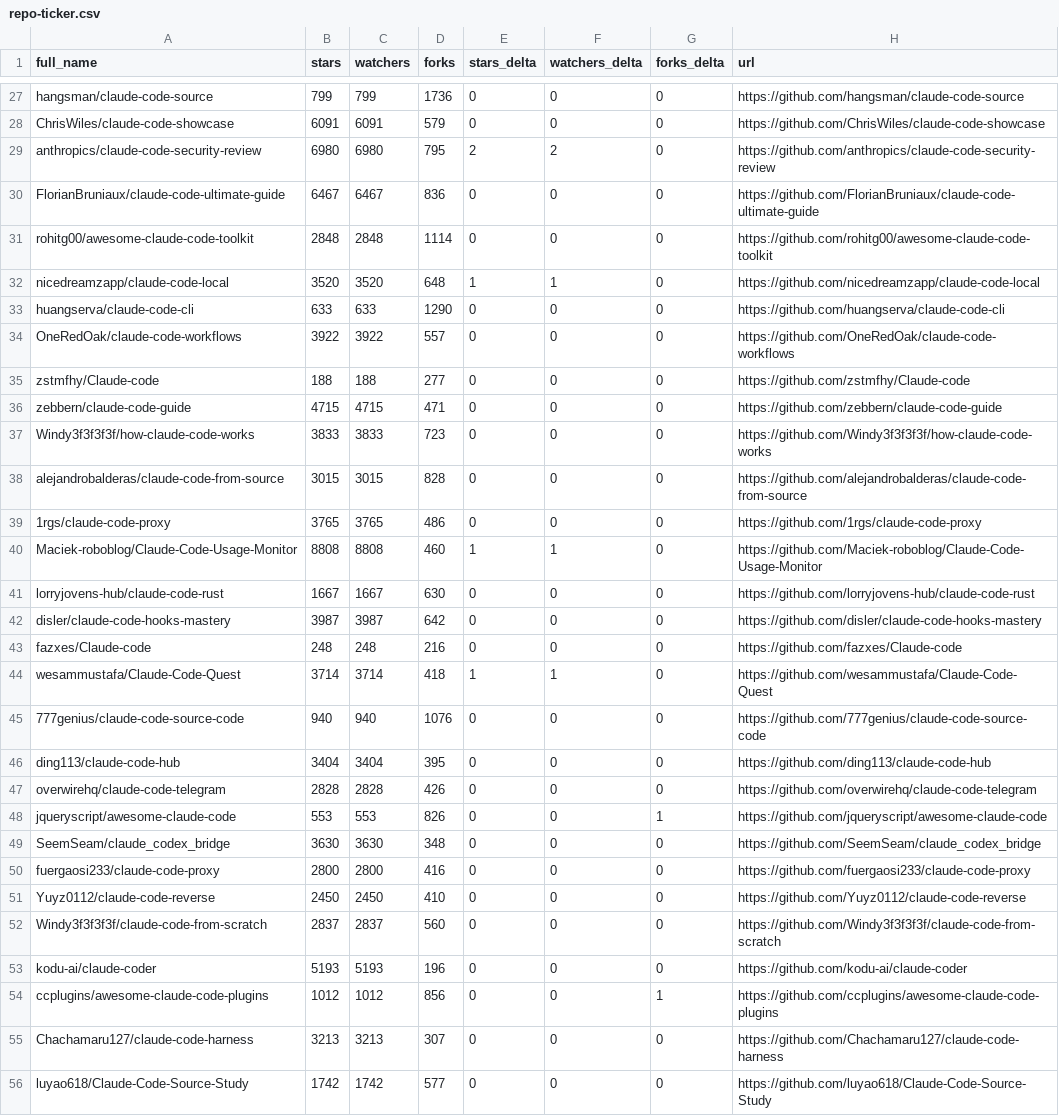
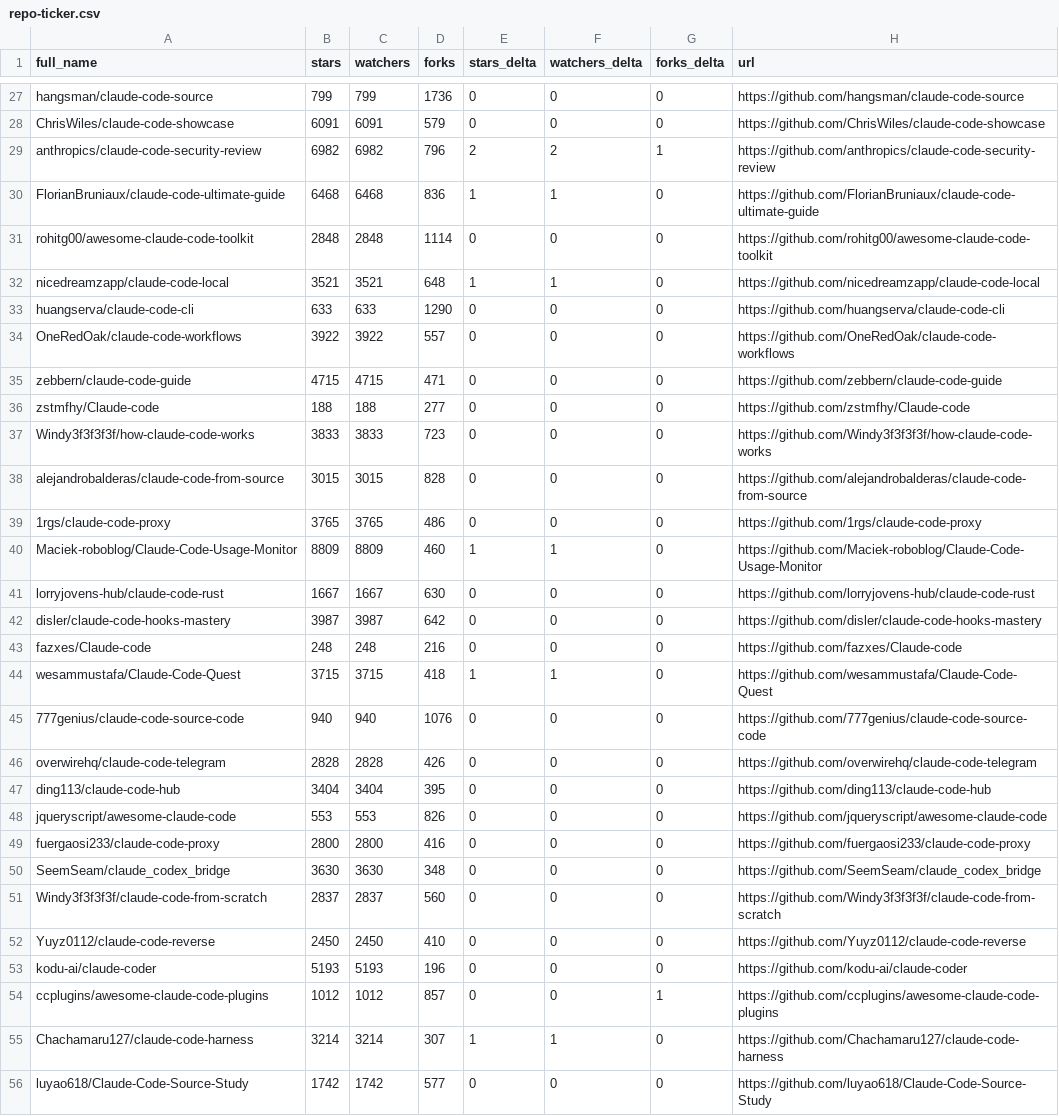
Before and after one commit to mfeindt0705/awesome-claude-code, a CSV file: data/repo-ticker.csv, drawn as a sheet; only a part is shown, gaps mark what is left out; the diff covers the shown part only.

```diff
--- a/data/repo-ticker.csv
+++ b/data/repo-ticker.csv
@@ -28,10 +28,10 @@ hangsman/claude-code-source,799,799,1736,0,0,0,https://github.com/hangsman/claud
 ChrisWiles/claude-code-showcase,6091,6091,579,0,0,0,https://github.com/ChrisWiles/claude-code-showcase
-anthropics/claude-code-security-review,6980,6980,795,2,2,0,https://github.com/anthropics/claude-code-security-review
-FlorianBruniaux/claude-code-ultimate-guide,6467,6467,836,0,0,0,https://github.com/FlorianBruniaux/claude-code-ultimate-guide
+anthropics/claude-code-security-review,6982,6982,796,2,2,1,https://github.com/anthropics/claude-code-security-review
+FlorianBruniaux/claude-code-ultimate-guide,6468,6468,836,1,1,0,https://github.com/FlorianBruniaux/claude-code-ultimate-guide
 rohitg00/awesome-claude-code-toolkit,2848,2848,1114,0,0,0,https://github.com/rohitg00/awesome-claude-code-toolkit
-nicedreamzapp/claude-code-local,3520,3520,648,1,1,0,https://github.com/nicedreamzapp/claude-code-local
+nicedreamzapp/claude-code-local,3521,3521,648,1,1,0,https://github.com/nicedreamzapp/claude-code-local
 huangserva/claude-code-cli,633,633,1290,0,0,0,https://github.com/huangserva/claude-code-cli
 OneRedOak/claude-code-workflows,3922,3922,557,0,0,0,https://github.com/OneRedOak/claude-code-workflows
+zebbern/claude-code-guide,4715,4715,471,0,0,0,https://github.com/zebbern/claude-code-guide
 zstmfhy/Claude-code,188,188,277,0,0,0,https://github.com/zstmfhy/Claude-code
-zebbern/claude-code-guide,4715,4715,471,0,0,0,https://github.com/zebbern/claude-code-guide
 Windy3f3f3f3f/how-claude-code-works,3833,3833,723,0,0,0,https://github.com/Windy3f3f3f3f/how-claude-code-works
@@ -39,3 +39,3 @@ alejandrobalderas/claude-code-from-source,3015,3015,828,0,0,0,https://github.com
 1rgs/claude-code-proxy,3765,3765,486,0,0,0,https://github.com/1rgs/claude-code-proxy
-Maciek-roboblog/Claude-Code-Usage-Monitor,8808,8808,460,1,1,0,https://github.com/Maciek-roboblog/Claude-Code-Usage-Monitor
+Maciek-roboblog/Claude-Code-Usage-Monitor,8809,8809,460,1,1,0,https://github.com/Maciek-roboblog/Claude-Code-Usage-Monitor
 lorryjovens-hub/claude-code-rust,1667,1667,630,0,0,0,https://github.com/lorryjovens-hub/claude-code-rust
@@ -43,14 +43,14 @@ disler/claude-code-hooks-mastery,3987,3987,642,0,0,0,https://github.com/disler/c
 fazxes/Claude-code,248,248,216,0,0,0,https://github.com/fazxes/Claude-code
-wesammustafa/Claude-Code-Quest,3714,3714,418,1,1,0,https://github.com/wesammustafa/Claude-Code-Quest
+wesammustafa/Claude-Code-Quest,3715,3715,418,1,1,0,https://github.com/wesammustafa/Claude-Code-Quest
 777genius/claude-code-source-code,940,940,1076,0,0,0,https://github.com/777genius/claude-code-source-code
+overwirehq/claude-code-telegram,2828,2828,426,0,0,0,https://github.com/overwirehq/claude-code-telegram
 ding113/claude-code-hub,3404,3404,395,0,0,0,https://github.com/ding113/claude-code-hub
-overwirehq/claude-code-telegram,2828,2828,426,0,0,0,https://github.com/overwirehq/claude-code-telegram
-jqueryscript/awesome-claude-code,553,553,826,0,0,1,https://github.com/jqueryscript/awesome-claude-code
+jqueryscript/awesome-claude-code,553,553,826,0,0,0,https://github.com/jqueryscript/awesome-claude-code
+fuergaosi233/claude-code-proxy,2800,2800,416,0,0,0,https://github.com/fuergaosi233/claude-code-proxy
 SeemSeam/claude_codex_bridge,3630,3630,348,0,0,0,https://github.com/SeemSeam/claude_codex_bridge
-fuergaosi233/claude-code-proxy,2800,2800,416,0,0,0,https://github.com/fuergaosi233/claude-code-proxy
+Windy3f3f3f3f/claude-code-from-scratch,2837,2837,560,0,0,0,https://github.com/Windy3f3f3f3f/claude-code-from-scratch
 Yuyz0112/claude-code-reverse,2450,2450,410,0,0,0,https://github.com/Yuyz0112/claude-code-reverse
-Windy3f3f3f3f/claude-code-from-scratch,2837,2837,560,0,0,0,https://github.com/Windy3f3f3f3f/claude-code-from-scratch
 kodu-ai/claude-coder,5193,5193,196,0,0,0,https://github.com/kodu-ai/claude-coder
-ccplugins/awesome-claude-code-plugins,1012,1012,856,0,0,1,https://github.com/ccplugins/awesome-claude-code-plugins
-Chachamaru127/claude-code-harness,3213,3213,307,0,0,0,https://github.com/Chachamaru127/claude-code-harness
+ccplugins/awesome-claude-code-plugins,1012,1012,857,0,0,1,https://github.com/ccplugins/awesome-claude-code-plugins
+Chachamaru127/claude-code-harness,3214,3214,307,1,1,0,https://github.com/Chachamaru127/claude-code-harness
 luyao618/Claude-Code-Source-Study,1742,1742,577,0,0,0,https://github.com/luyao618/Claude-Code-Source-Study
```
Also changed, not shown: 6 added rows, 6 removed rows, 1 moved row and 77 edited cells elsewhere in this file, 2 other files.
